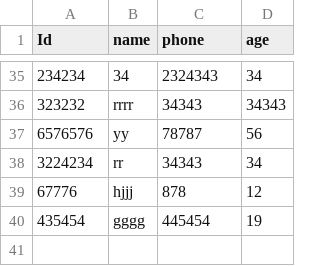
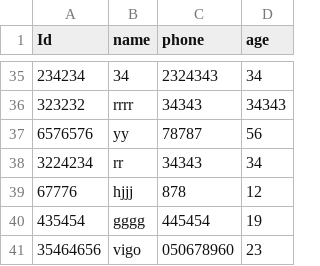
Before and after one commit to ritamal1993/TimeTracker, a CSV file: database.csv, drawn as a sheet; only a part is shown, gaps mark what is left out.

```diff
--- a/database.csv
+++ b/database.csv
@@ -40 +40,2 @@ Id,name,phone,age
 435454,gggg,445454,19
+35464656,vigo,050678960,23
```
Also changed, not shown: Attendance_file.csv, 1 other file.
